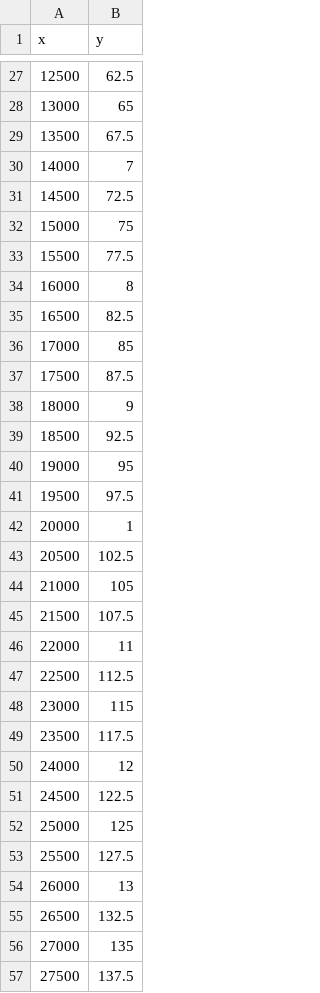
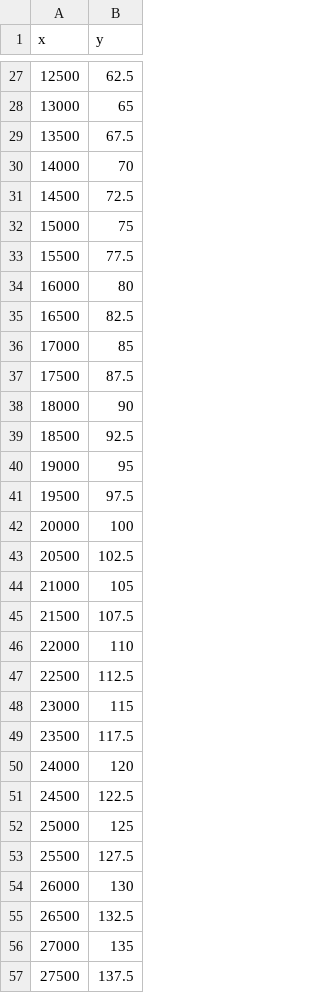
Before and after one commit to K07H/Test, a CSV file: HealingRates.csv, drawn as a sheet; only a part is shown, gaps mark what is left out; the diff covers the shown part only.

```diff
--- a/HealingRates.csv
+++ b/HealingRates.csv
@@ -29,3 +29,3 @@
 13500,67.5
-14000,7
+14000,70
 14500,72.5
@@ -33,3 +33,3 @@
 15500,77.5
-16000,8
+16000,80
 16500,82.5
@@ -37,3 +37,3 @@
 17500,87.5
-18000,9
+18000,90
 18500,92.5
@@ -41,3 +41,3 @@
 19500,97.5
-20000,1
+20000,100
 20500,102.5
@@ -45,3 +45,3 @@
 21500,107.5
-22000,11
+22000,110
 22500,112.5
@@ -49,3 +49,3 @@
 23500,117.5
-24000,12
+24000,120
 24500,122.5
@@ -53,3 +53,3 @@
 25500,127.5
-26000,13
+26000,130
 26500,132.5
```
Also changed, not shown: 80 edited cells elsewhere in this file.
